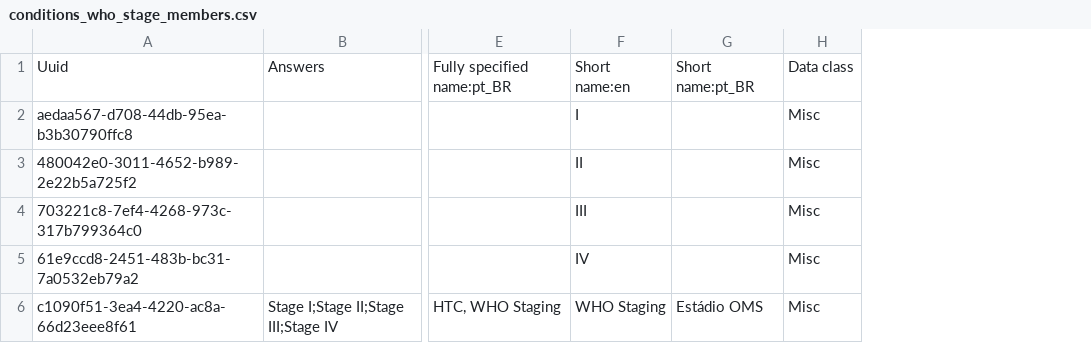
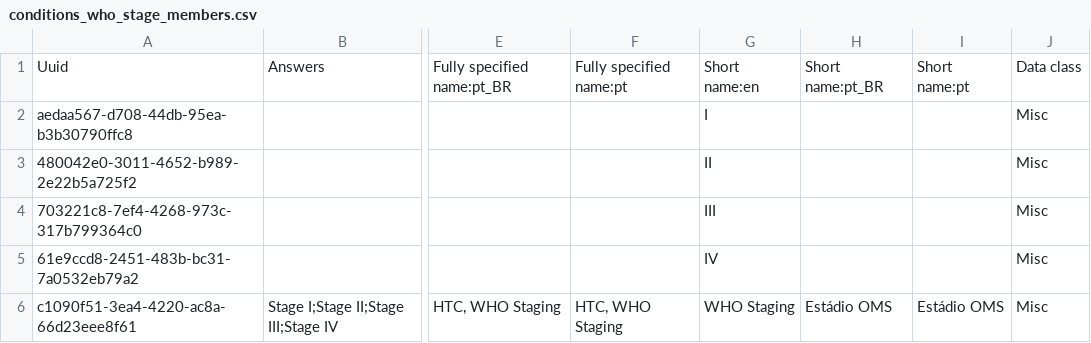
Before and after one commit to esaude/sesp-bahmni-metadata, a CSV file: configuration/concepts/conditions_who_stage_members.csv, drawn as a sheet; only a part is shown, gaps mark what is left out; the diff names each change by its address in the sheet, - before the commit and + after, or states it on an @@ line.

Commit message:
MPOC-175 add pt name for who stage | add pt to locale allowed list

```diff
--- a/configuration/concepts/conditions_who_stage_members.csv
+++ b/configuration/concepts/conditions_who_stage_members.csv
+column F, rows 1-6: Fully specified name:pt |  |  |  |  | HTC, WHO Staging
+column I, rows 1-6: Short name:pt |  |  |  |  | Estádio OMS
```
Also changed, not shown: 1 other file.
